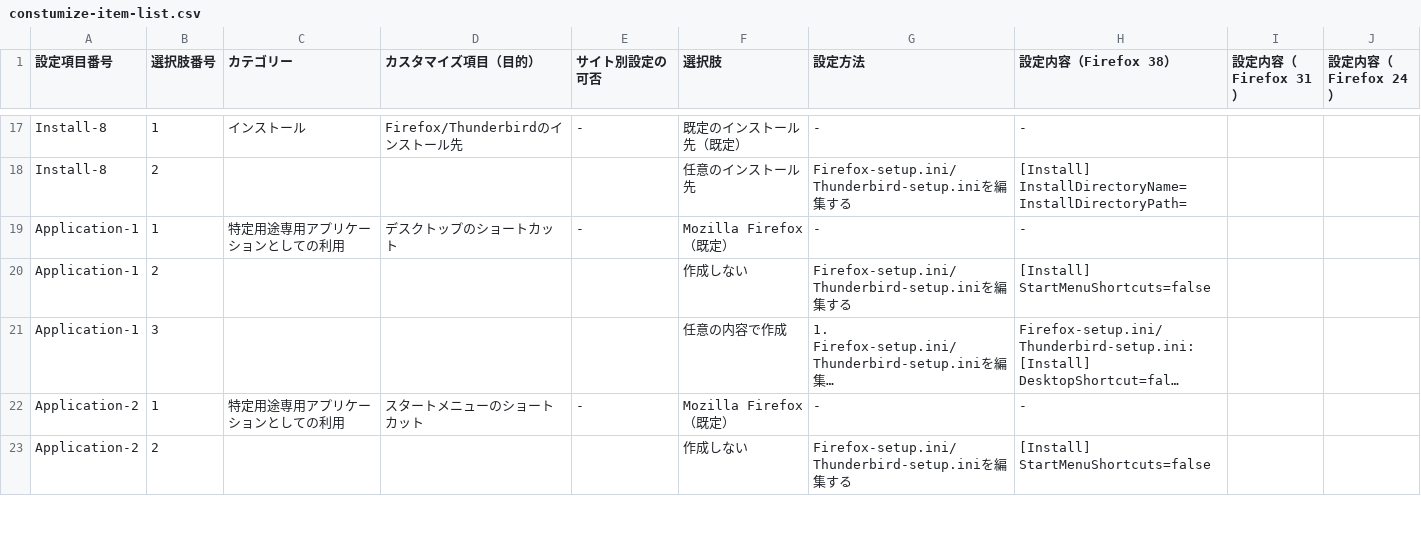
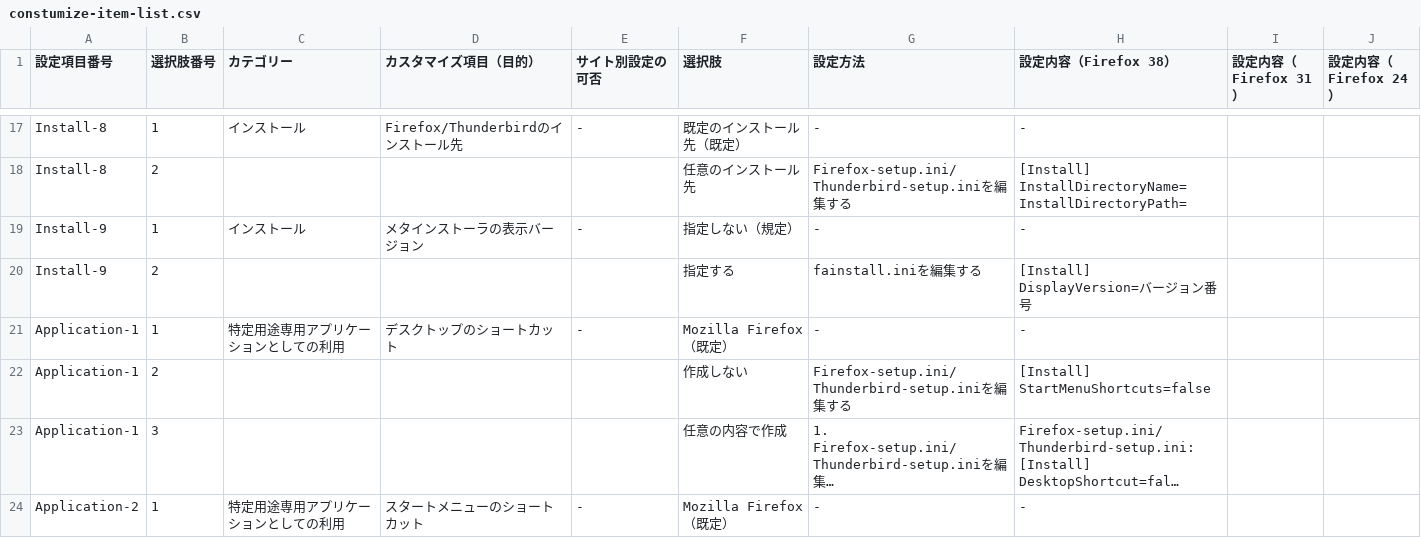
Before and after one commit to isabella232/firefox-support-common, a CSV file: configuration-sheets/constumize-item-list.csv, drawn as a sheet; only a part is shown, gaps mark what is left out; the shorter side is filled out with more unchanged rows; long unchanged cells end in …; ↵ is a line break in a cell; the diff names each change by its address in the sheet, - before the commit and + after, or states it on an @@ line.

Commit message:
Add configuration item to specify display version of the meta installer itself

```diff
--- a/configuration-sheets/constumize-item-list.csv
+++ b/configuration-sheets/constumize-item-list.csv
+row 19: Install-9 | 1 | インストール | メタインストーラの表示バージョン | - | 指定しない（規定） | - | -
+row 20: Install-9 | 2 |  |  |  | 指定する | fainstall.iniを編集する | [Install] ↵ DisplayVersion=バージョン番号
```
